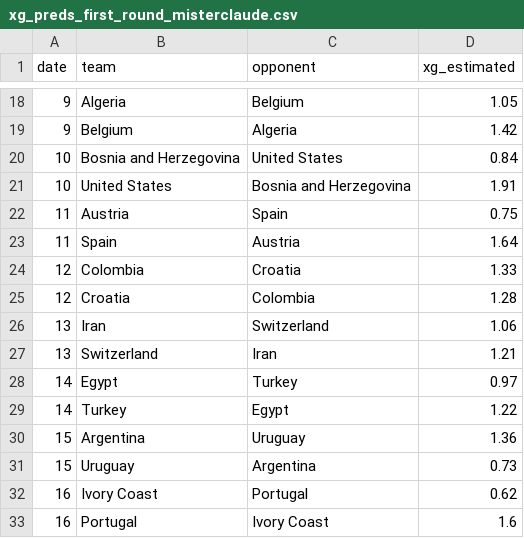
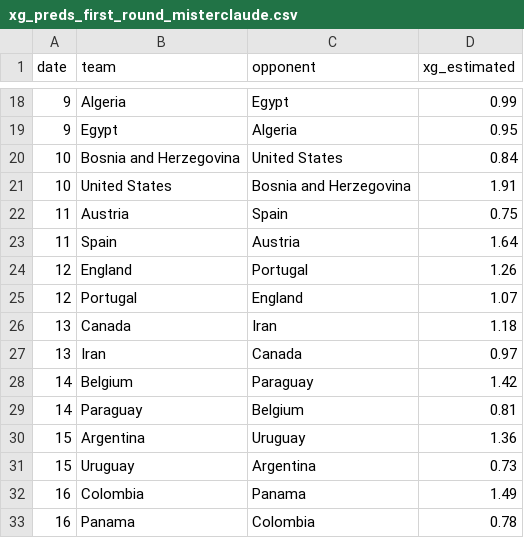
Before and after one commit to vikiii22/Mundial2026, a CSV file: data/xg_preds_first_round_misterclaude.csv, drawn as a sheet; only a part is shown, gaps mark what is left out; the diff covers the shown part only.

```diff
--- a/data/xg_preds_first_round_misterclaude.csv
+++ b/data/xg_preds_first_round_misterclaude.csv
@@ -18,3 +18,3 @@ date,team,opponent,xg_estimated
-9,Algeria,Belgium,1.05
-9,Belgium,Algeria,1.42
+9,Algeria,Egypt,0.99
+9,Egypt,Algeria,0.95
 10,Bosnia and Herzegovina,United States,0.84
@@ -23,11 +23,11 @@ date,team,opponent,xg_estimated
 11,Spain,Austria,1.64
-12,Colombia,Croatia,1.33
-12,Croatia,Colombia,1.28
-13,Iran,Switzerland,1.06
-13,Switzerland,Iran,1.21
-14,Egypt,Turkey,0.97
-14,Turkey,Egypt,1.22
+12,England,Portugal,1.26
+12,Portugal,England,1.07
+13,Canada,Iran,1.18
+13,Iran,Canada,0.97
+14,Belgium,Paraguay,1.42
+14,Paraguay,Belgium,0.81
 15,Argentina,Uruguay,1.36
 15,Uruguay,Argentina,0.73
-16,Ivory Coast,Portugal,0.62
-16,Portugal,Ivory Coast,1.6
+16,Colombia,Panama,1.49
+16,Panama,Colombia,0.78
```
Also changed, not shown: 9 added rows, 9 removed rows and 14 edited cells elsewhere in this file, data/xg_preds_elite8_dav_gpo.csv, data/xg_preds_elite8_gemaldini.csv, 21 other files.
